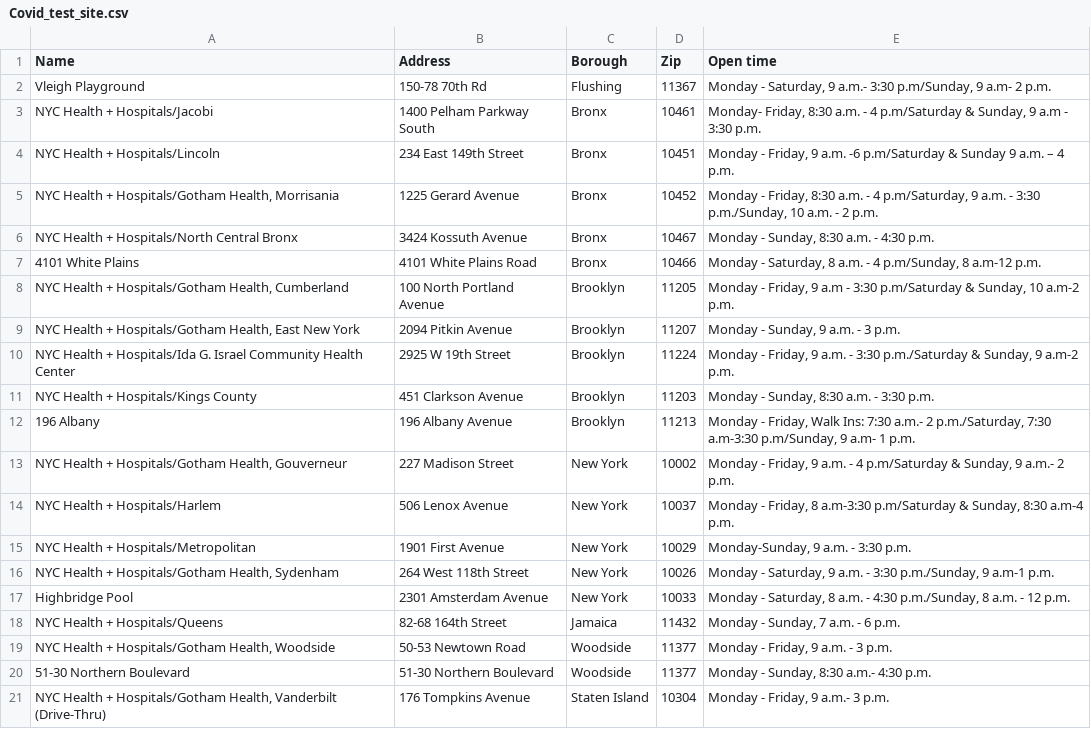
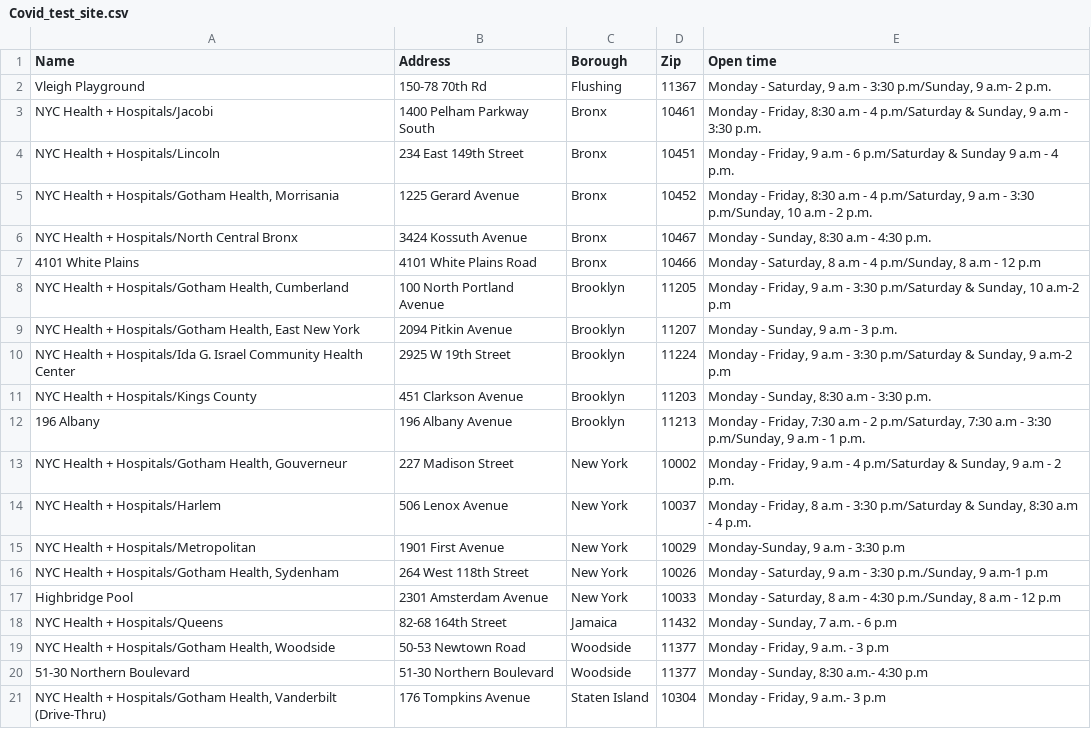
Before and after one commit to daling11/xxxxxxxx, a CSV file: Covid_test_site.csv, drawn as a sheet; the diff names each change by its address in the sheet, - before the commit and + after, or states it on an @@ line.

Commit message:
Add files via upload

```diff
--- a/Covid_test_site.csv
+++ b/Covid_test_site.csv
-E2 (Open time): …Saturday, 9 a.m.- 3:30 p.m/Sunday,…
+E2 (Open time): …Saturday, 9 a.m - 3:30 p.m/Sunday,…
-E3 (Open time): Monday- Friday, 8:30 a.m. - 4…
+E3 (Open time): Monday - Friday, 8:30 a.m - 4…
-E4 (Open time): …Friday, 9 a.m. -6 p.m/Saturday & Sunday 9 a.m. – 4 p.m.
+E4 (Open time): …Friday, 9 a.m - 6 p.m/Saturday & Sunday 9 a.m - 4 p.m.
-E5 (Open time): …Friday, 8:30 a.m. - 4 p.m/Saturday, 9 a.m. - 3:30 p.m./Sunday, 10 a.m. - 2…
+E5 (Open time): …Friday, 8:30 a.m - 4 p.m/Saturday, 9 a.m - 3:30 p.m/Sunday, 10 a.m - 2…
-E6 (Open time): Monday - Sunday, 8:30 a.m. - 4:30 p.m.
+E6 (Open time): Monday - Sunday, 8:30 a.m - 4:30 p.m.
-E7 (Open time): …Saturday, 8 a.m. - 4 p.m/Sunday, 8 a.m-12 p.m.
+E7 (Open time): …Saturday, 8 a.m - 4 p.m/Sunday, 8 a.m - 12 p.m
-E8 (Open time): …10 a.m-2 p.m.
+E8 (Open time): …10 a.m-2 p.m
-E9 (Open time): Monday - Sunday, 9 a.m. - 3 p.m.
+E9 (Open time): Monday - Sunday, 9 a.m - 3 p.m.
-E10 (Open time): …Friday, 9 a.m. - 3:30 p.m./Saturday & Sunday, 9 a.m-2 p.m.
+E10 (Open time): …Friday, 9 a.m - 3:30 p.m/Saturday & Sunday, 9 a.m-2 p.m
-E11 (Open time): Monday - Sunday, 8:30 a.m. - 3:30 p.m.
+E11 (Open time): Monday - Sunday, 8:30 a.m - 3:30 p.m.
-E12 (Open time): …- Friday, Walk Ins: 7:30 a.m.- 2 p.m./Saturday, 7:30 a.m-3:30 p.m/Sunday, 9 a.m- 1 p.m.
+E12 (Open time): …- Friday, 7:30 a.m - 2 p.m/Saturday, 7:30 a.m - 3:30 p.m/Sunday, 9 a.m - 1 p.m.
-E13 (Open time): …Friday, 9 a.m. - 4 p.m/Saturday & Sunday, 9 a.m.- 2 p.m.
+E13 (Open time): …Friday, 9 a.m - 4 p.m/Saturday & Sunday, 9 a.m - 2 p.m.
-E14 (Open time): …Friday, 8 a.m-3:30 p.m/Saturday & Sunday, 8:30 a.m-4 p.m.
+E14 (Open time): …Friday, 8 a.m - 3:30 p.m/Saturday & Sunday, 8:30 a.m - 4 p.m.
-E15 (Open time): Monday-Sunday, 9 a.m. - 3:30 p.m.
+E15 (Open time): Monday-Sunday, 9 a.m - 3:30 p.m
-E16 (Open time): …Saturday, 9 a.m. - 3:30 p.m./Sunday, 9 a.m-1 p.m.
+E16 (Open time): …Saturday, 9 a.m - 3:30 p.m./Sunday, 9 a.m-1 p.m
-E17 (Open time): …Saturday, 8 a.m. - 4:30 p.m./Sunday, 8 a.m. - 12 p.m.
+E17 (Open time): …Saturday, 8 a.m - 4:30 p.m./Sunday, 8 a.m - 12 p.m
-E18 (Open time): Monday - Sunday, 7 a.m. - 6 p.m.
+E18 (Open time): Monday - Sunday, 7 a.m. - 6 p.m
-E19 (Open time): Monday - Friday, 9 a.m. - 3 p.m.
+E19 (Open time): Monday - Friday, 9 a.m. - 3 p.m
-E20 (Open time): Monday - Sunday, 8:30 a.m.- 4:30 p.m.
+E20 (Open time): Monday - Sunday, 8:30 a.m.- 4:30 p.m
-E21 (Open time): Monday - Friday, 9 a.m.- 3 p.m.
+E21 (Open time): Monday - Friday, 9 a.m.- 3 p.m
```
